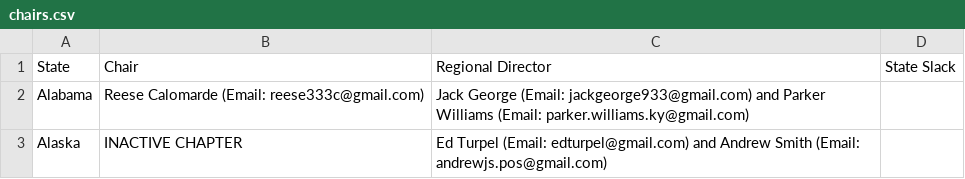
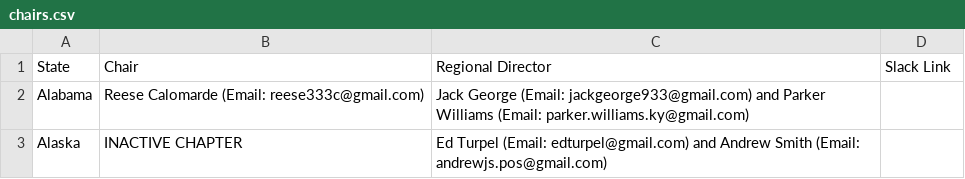
Before and after one commit to virajashivhare01/leaflet-mapFINAL, a CSV file: chairs.csv, drawn as a sheet; only a part is shown.

Commit message:
Update chairs.csv

```diff
--- a/chairs.csv
+++ b/chairs.csv
@@ -1,2 +1,2 @@
-State,Chair,Regional Director,State Slack
+State,Chair,Regional Director,Slack Link
 Alabama,Reese Calomarde (Email: reese333c@gmail.com),Jack George (Email: jackgeorge933@gmail.com) and Parker Williams (Email: parker.williams.ky@gmail.com),
```
